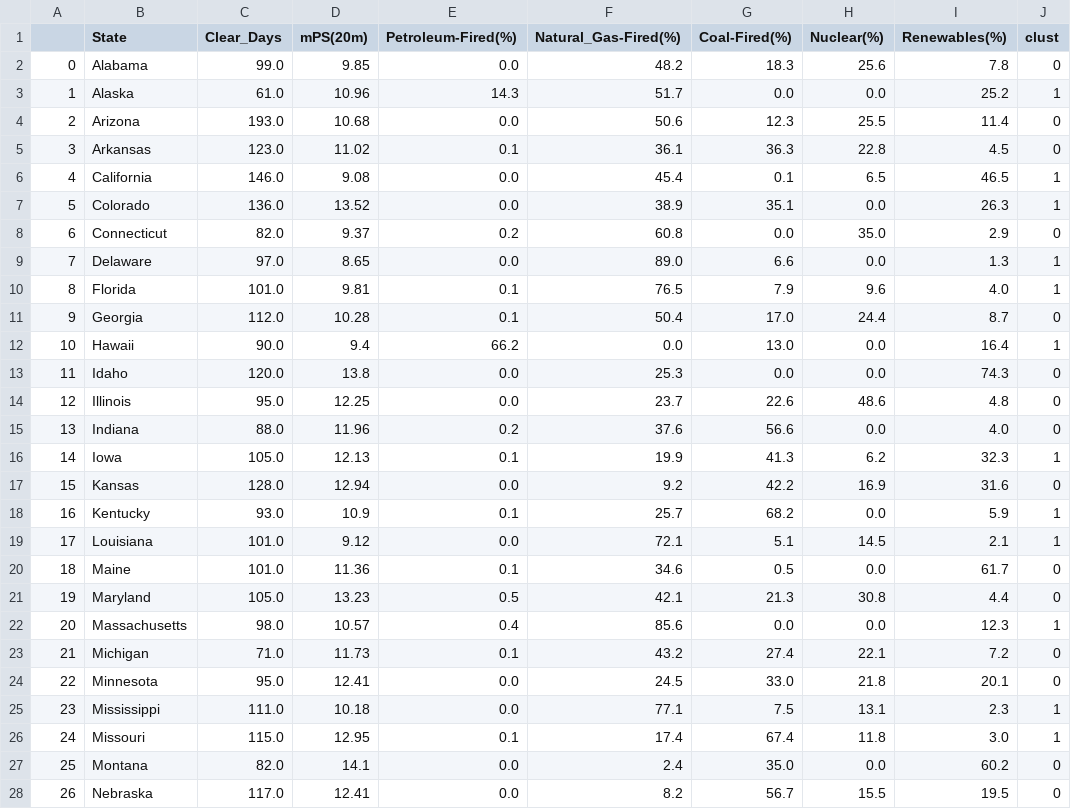
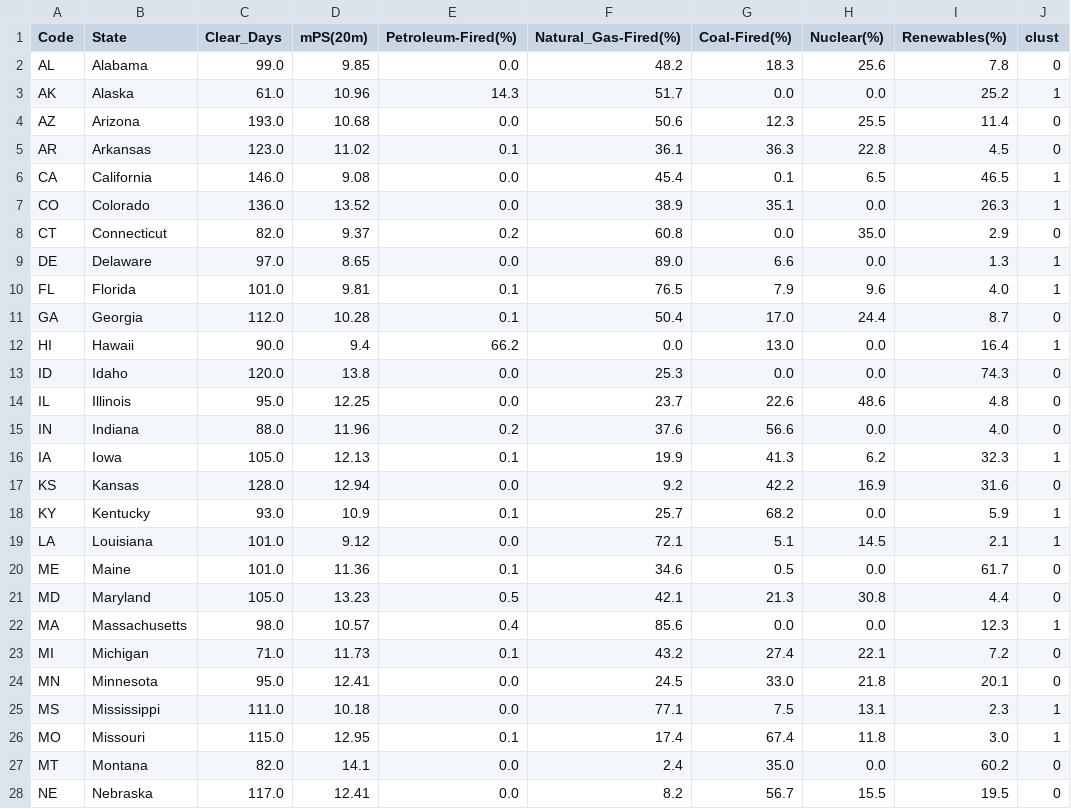
Before and after one commit to Nightbot1448/IBM_hackathon, a CSV file: static/data.csv, drawn as a sheet; only a part is shown; the diff covers the shown part only.

Commit message:
send stat about state by coord

```diff
--- a/static/data.csv
+++ b/static/data.csv
@@ -1,28 +1,28 @@
-,State,Clear_Days,mPS(20m),Petroleum-Fired(%),Natural_Gas-Fired(%),Coal-Fired(%),Nuclear(%),Renewables(%),clust
-0,Alabama,99.0,9.85,0.0,48.2,18.3,25.6,7.8,0
-1,Alaska,61.0,10.96,14.3,51.7,0.0,0.0,25.2,1
-2,Arizona,193.0,10.68,0.0,50.6,12.3,25.5,11.4,0
-3,Arkansas,123.0,11.02,0.1,36.1,36.3,22.8,4.5,0
-4,California,146.0,9.08,0.0,45.4,0.1,6.5,46.5,1
-5,Colorado,136.0,13.52,0.0,38.9,35.1,0.0,26.3,1
-6,Connecticut,82.0,9.37,0.2,60.8,0.0,35.0,2.9,0
-7,Delaware,97.0,8.65,0.0,89.0,6.6,0.0,1.3,1
-8,Florida,101.0,9.81,0.1,76.5,7.9,9.6,4.0,1
-9,Georgia,112.0,10.28,0.1,50.4,17.0,24.4,8.7,0
-10,Hawaii,90.0,9.4,66.2,0.0,13.0,0.0,16.4,1
-11,Idaho,120.0,13.8,0.0,25.3,0.0,0.0,74.3,0
-12,Illinois,95.0,12.25,0.0,23.7,22.6,48.6,4.8,0
-13,Indiana,88.0,11.96,0.2,37.6,56.6,0.0,4.0,0
-14,Iowa,105.0,12.13,0.1,19.9,41.3,6.2,32.3,1
-15,Kansas,128.0,12.94,0.0,9.2,42.2,16.9,31.6,0
-16,Kentucky,93.0,10.9,0.1,25.7,68.2,0.0,5.9,1
-17,Louisiana,101.0,9.12,0.0,72.1,5.1,14.5,2.1,1
-18,Maine,101.0,11.36,0.1,34.6,0.5,0.0,61.7,0
-19,Maryland,105.0,13.23,0.5,42.1,21.3,30.8,4.4,0
-20,Massachusetts,98.0,10.57,0.4,85.6,0.0,0.0,12.3,1
-21,Michigan,71.0,11.73,0.1,43.2,27.4,22.1,7.2,0
-22,Minnesota,95.0,12.41,0.0,24.5,33.0,21.8,20.1,0
-23,Mississippi,111.0,10.18,0.0,77.1,7.5,13.1,2.3,1
-24,Missouri,115.0,12.95,0.1,17.4,67.4,11.8,3.0,1
-25,Montana,82.0,14.1,0.0,2.4,35.0,0.0,60.2,0
-26,Nebraska,117.0,12.41,0.0,8.2,56.7,15.5,19.5,0
+Code,State,Clear_Days,mPS(20m),Petroleum-Fired(%),Natural_Gas-Fired(%),Coal-Fired(%),Nuclear(%),Renewables(%),clust
+AL,Alabama,99.0,9.85,0.0,48.2,18.3,25.6,7.8,0
+AK,Alaska,61.0,10.96,14.3,51.7,0.0,0.0,25.2,1
+AZ,Arizona,193.0,10.68,0.0,50.6,12.3,25.5,11.4,0
+AR,Arkansas,123.0,11.02,0.1,36.1,36.3,22.8,4.5,0
+CA,California,146.0,9.08,0.0,45.4,0.1,6.5,46.5,1
+CO,Colorado,136.0,13.52,0.0,38.9,35.1,0.0,26.3,1
+CT,Connecticut,82.0,9.37,0.2,60.8,0.0,35.0,2.9,0
+DE,Delaware,97.0,8.65,0.0,89.0,6.6,0.0,1.3,1
+FL,Florida,101.0,9.81,0.1,76.5,7.9,9.6,4.0,1
+GA,Georgia,112.0,10.28,0.1,50.4,17.0,24.4,8.7,0
+HI,Hawaii,90.0,9.4,66.2,0.0,13.0,0.0,16.4,1
+ID,Idaho,120.0,13.8,0.0,25.3,0.0,0.0,74.3,0
+IL,Illinois,95.0,12.25,0.0,23.7,22.6,48.6,4.8,0
+IN,Indiana,88.0,11.96,0.2,37.6,56.6,0.0,4.0,0
+IA,Iowa,105.0,12.13,0.1,19.9,41.3,6.2,32.3,1
+KS,Kansas,128.0,12.94,0.0,9.2,42.2,16.9,31.6,0
+KY,Kentucky,93.0,10.9,0.1,25.7,68.2,0.0,5.9,1
+LA,Louisiana,101.0,9.12,0.0,72.1,5.1,14.5,2.1,1
+ME,Maine,101.0,11.36,0.1,34.6,0.5,0.0,61.7,0
+MD,Maryland,105.0,13.23,0.5,42.1,21.3,30.8,4.4,0
+MA,Massachusetts,98.0,10.57,0.4,85.6,0.0,0.0,12.3,1
+MI,Michigan,71.0,11.73,0.1,43.2,27.4,22.1,7.2,0
+MN,Minnesota,95.0,12.41,0.0,24.5,33.0,21.8,20.1,0
+MS,Mississippi,111.0,10.18,0.0,77.1,7.5,13.1,2.3,1
+MO,Missouri,115.0,12.95,0.1,17.4,67.4,11.8,3.0,1
+MT,Montana,82.0,14.1,0.0,2.4,35.0,0.0,60.2,0
+NE,Nebraska,117.0,12.41,0.0,8.2,56.7,15.5,19.5,0
```
Also changed, not shown: 23 edited cells elsewhere in this file, 2 other files.
